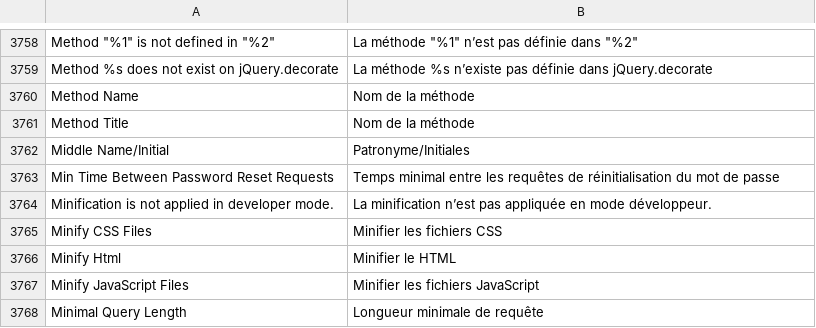
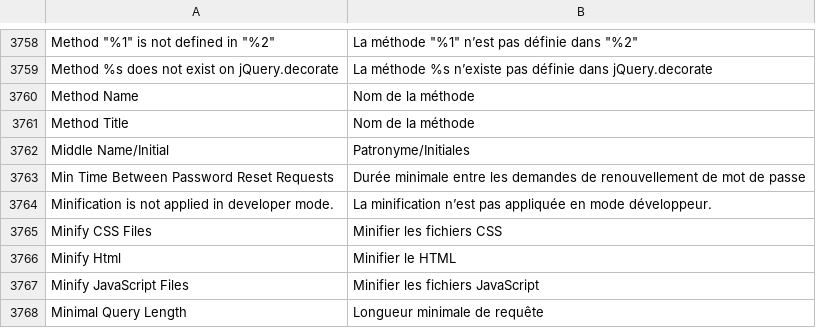
Before and after one commit to Imaginaerum/magento2-language-fr-fr, a CSV file: dictionary.csv, drawn as a sheet; only a part is shown, gaps mark what is left out; the diff names each change by its address in the sheet, - before the commit and + after, or states it on an @@ line.

Commit message:
fix #1141

```diff
--- a/dictionary.csv
+++ b/dictionary.csv
-B3763: Temps minimal entre les requêtes de réinitialisation du mot de…
+B3763: Durée minimale entre les demandes de renouvellement de mot de…
```
